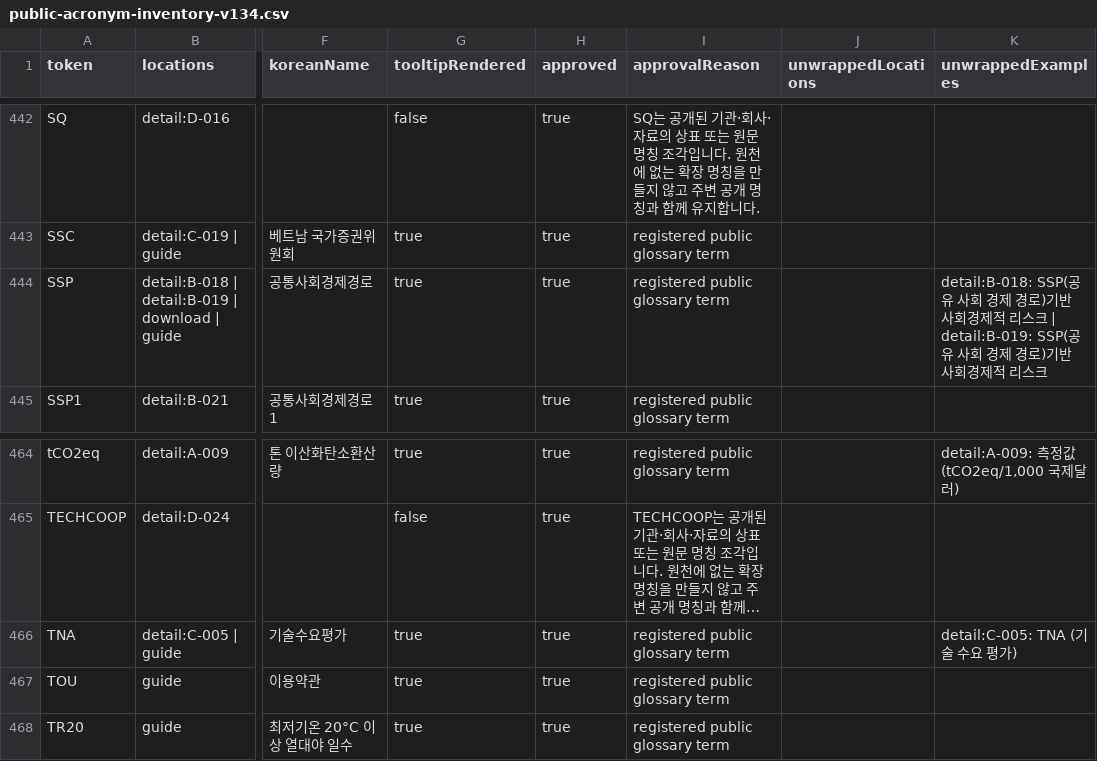
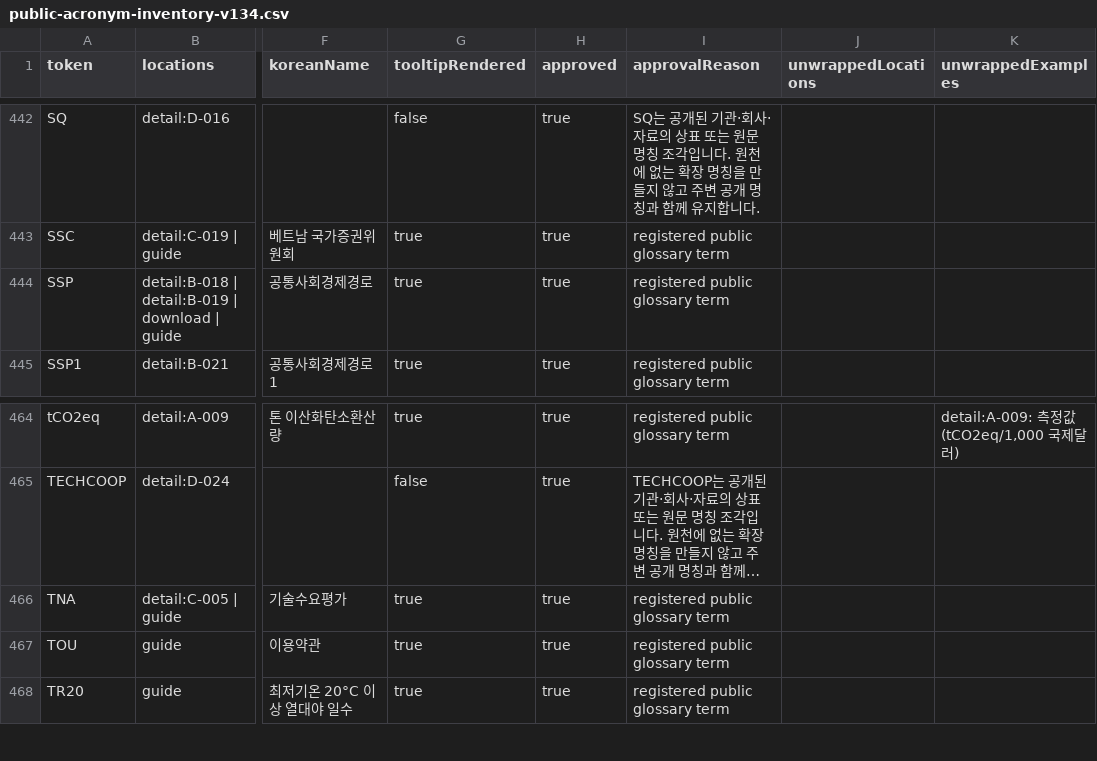
Before and after one commit to exoprime-sketch/nigtldcmap, a CSV file: reports/v134/public-acronym-inventory-v134.csv, drawn as a sheet; only a part is shown, gaps mark what is left out; long unchanged cells end in …; the diff covers the shown part only; the diff names each change by its address in the sheet, - before the commit and + after, or states it on an @@ line.

```diff
--- a/reports/v134/public-acronym-inventory-v134.csv
+++ b/reports/v134/public-acronym-inventory-v134.csv
-K444 (unwrappedExamples): detail:B-018: SSP(공유 사회 경제 경로)기반 사회경제적 리스크 | detail:B-019: SSP(공유 사회 경제 경로)기반 사회경제적 리스크
+K444 (unwrappedExamples): (empty)
-K466 (unwrappedExamples): detail:C-005: TNA (기술 수요 평가)
+K466 (unwrappedExamples): (empty)
```
Also changed, not shown: 13 edited cells elsewhere in this file, 33 other files.
